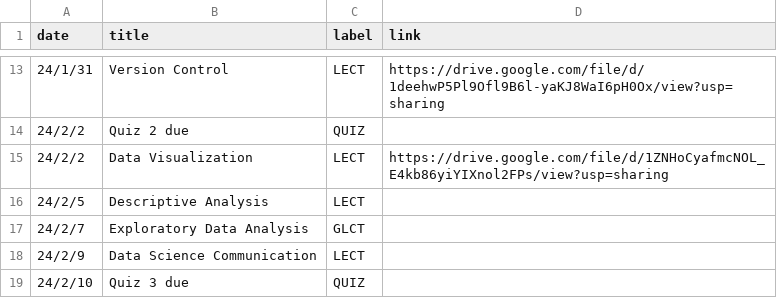
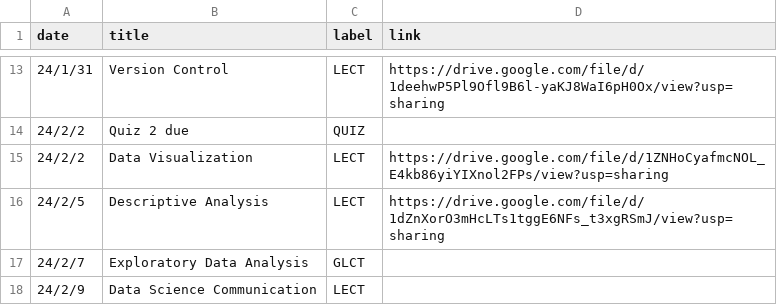
Before and after one commit to mkhosla-ucsd/cogs138, a CSV file: _data/wi24/ course_calendar.csv, drawn as a sheet; only a part is shown, gaps mark what is left out; the shorter side is filled out with more unchanged rows.

```diff
--- a/_data/wi24/ course_calendar.csv
+++ b/_data/wi24/ course_calendar.csv
@@ -15,3 +15,3 @@ date,title,label,link
 24/2/2,Data Visualization ,LECT,https://drive.google.com/file/d/1ZNHoCyafmcNOL_E4kb86yiYIXnol2FPs/view?usp=sharing
-24/2/5,Descriptive Analysis ,LECT,
+24/2/5,Descriptive Analysis ,LECT,https://drive.google.com/file/d/1dZnXorO3mHcLTs1tggE6NFs_t3xgRSmJ/view?usp=sharing
 24/2/7,Exploratory Data Analysis,GLCT,
```
Also changed, not shown: 2 other files.
